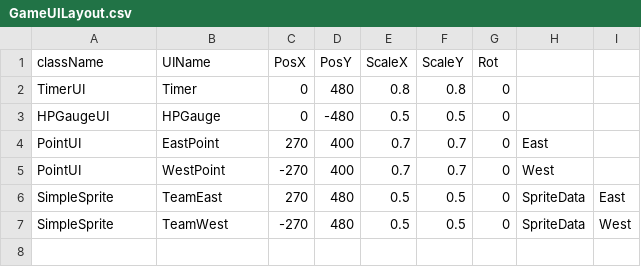
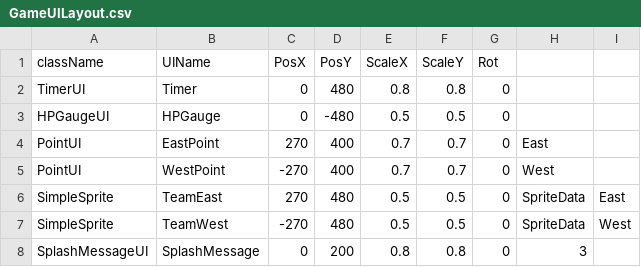
Before and after one commit to Maru40/HideRecovery, a CSV file: HideRecovery/media/MapDatas/GameUILayout.csv, drawn as a sheet; the diff names each change by its address in the sheet, - before the commit and + after, or states it on an @@ line.

```diff
--- a/HideRecovery/media/MapDatas/GameUILayout.csv
+++ b/HideRecovery/media/MapDatas/GameUILayout.csv
+row 8: SplashMessageUI | SplashMessage | 0 | 200 | 0.8 | 0.8 | 0 | 3
```
Also changed, not shown: 3 other files.
